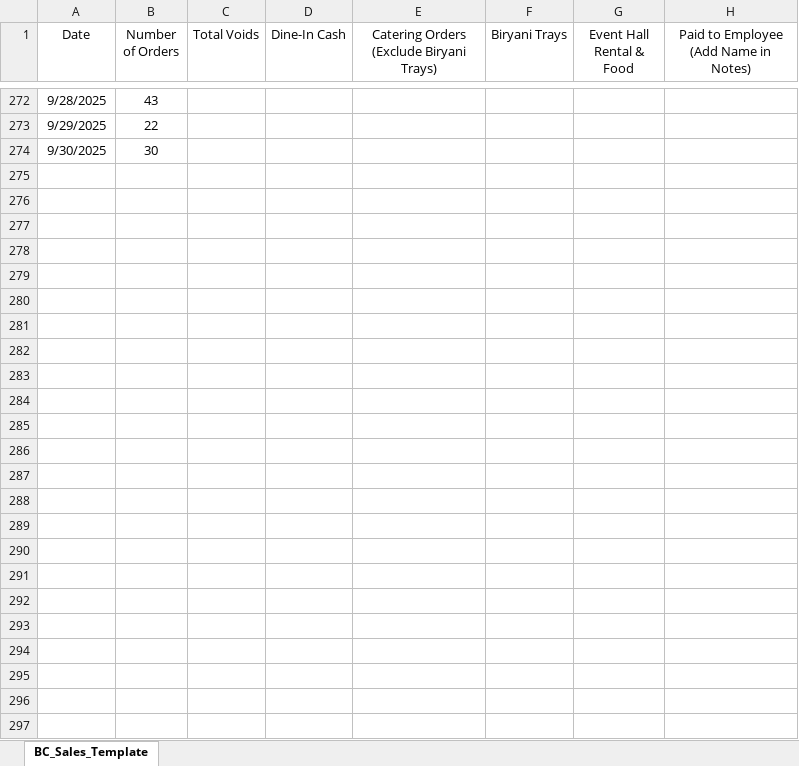
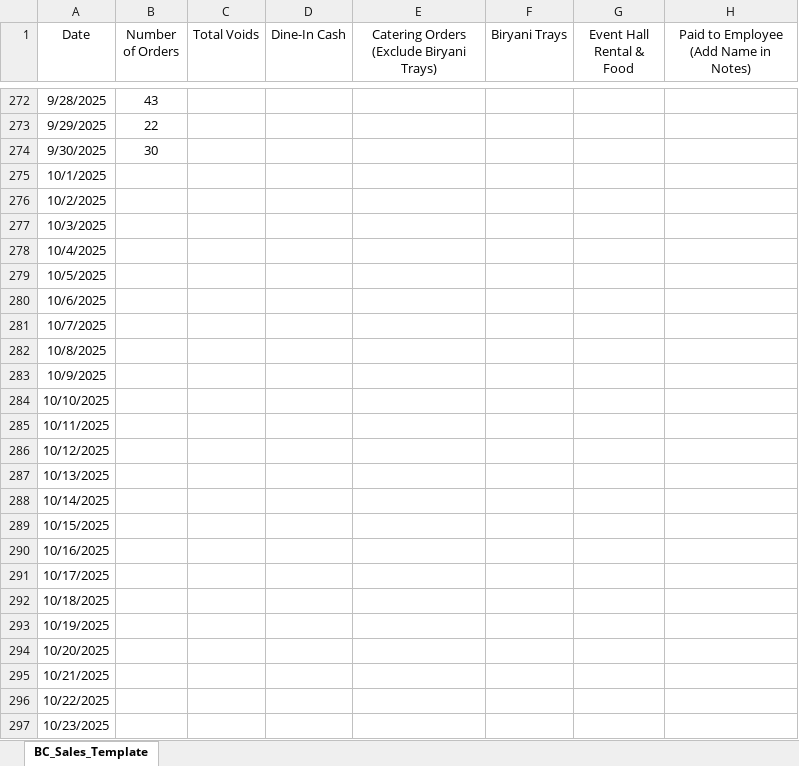
Before and after one commit to sushanth88/BC_Internal_OP, an Excel workbook: Data Files/BC_Sales_Template_2025.xlsx, sheet BC_Sales_Template, drawn as a sheet; only a part is shown, gaps mark what is left out; values as stored, in another font and other column widths than the file's, no borders; rows hold the shown columns only; the diff names each change by its address in the sheet, - before the commit and + after, or states it on an @@ line.

Commit message:
Save workspace changes

```diff
--- a/Data Files/BC_Sales_Template_2025.xlsx (sheet BC_Sales_Template)
+++ b/Data Files/BC_Sales_Template_2025.xlsx (sheet BC_Sales_Template)
+row 275: 10/1/2025
+row 276: 10/2/2025
+row 277: 10/3/2025
+row 278: 10/4/2025
+row 279: 10/5/2025
+row 280: 10/6/2025
+row 281: 10/7/2025
+row 282: 10/8/2025
+row 283: 10/9/2025
+row 284: 10/10/2025
+row 285: 10/11/2025
+row 286: 10/12/2025
+row 287: 10/13/2025
+row 288: 10/14/2025
+row 289: 10/15/2025
+row 290: 10/16/2025
+row 291: 10/17/2025
+row 292: 10/18/2025
+row 293: 10/19/2025
+row 294: 10/20/2025
+row 295: 10/21/2025
+row 296: 10/22/2025
+row 297: 10/23/2025
```
